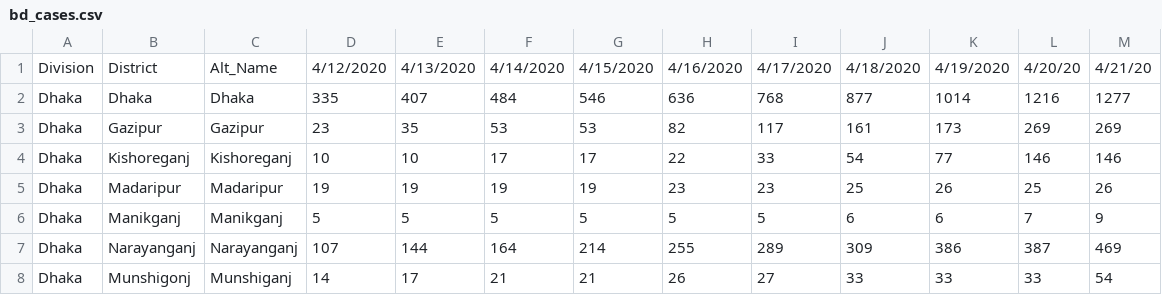
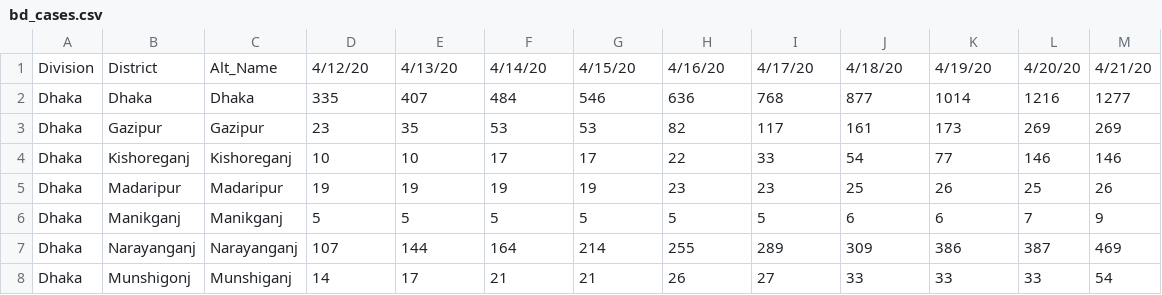
Before and after one commit to rizveeredwan/Corona-History, a CSV file: bangladesh-data/bd_cases.csv, drawn as a sheet; only a part is shown; the diff names each change by its address in the sheet, - before the commit and + after, or states it on an @@ line.

Commit message:
april 23

```diff
--- a/bangladesh-data/bd_cases.csv
+++ b/bangladesh-data/bd_cases.csv
-D1: 4/12/2020
+D1: 4/12/20
-E1: 4/13/2020
+E1: 4/13/20
-F1: 4/14/2020
+F1: 4/14/20
-G1: 4/15/2020
+G1: 4/15/20
-H1: 4/16/2020
+H1: 4/16/20
-I1: 4/17/2020
+I1: 4/17/20
-J1: 4/18/2020
+J1: 4/18/20
-K1: 4/19/2020
+K1: 4/19/20
```
